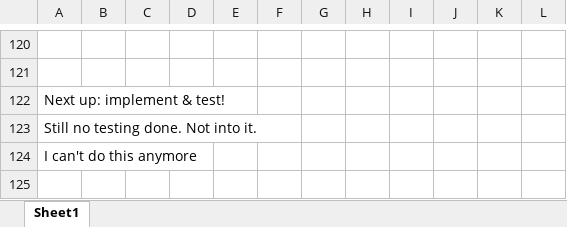
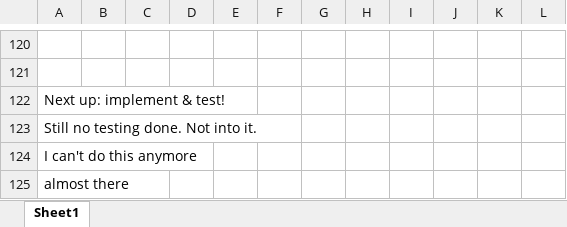
Before and after one commit to aaronmsimon/unity-kings-of-the-beach, an Excel workbook: Resources/Set Bonus for Spike.xlsx, sheet Sheet1, drawn as a sheet; only a part is shown, gaps mark what is left out; values as stored, in another font and other column widths than the file's, no borders; charts and pictures not drawn; the diff names each change by its address in the sheet, - before the commit and + after, or states it on an @@ line.

Commit message:
Message in testing file (c)

```diff
--- a/Resources/Set Bonus for Spike.xlsx (sheet Sheet1)
+++ b/Resources/Set Bonus for Spike.xlsx (sheet Sheet1)
+row 125: almost there
```
